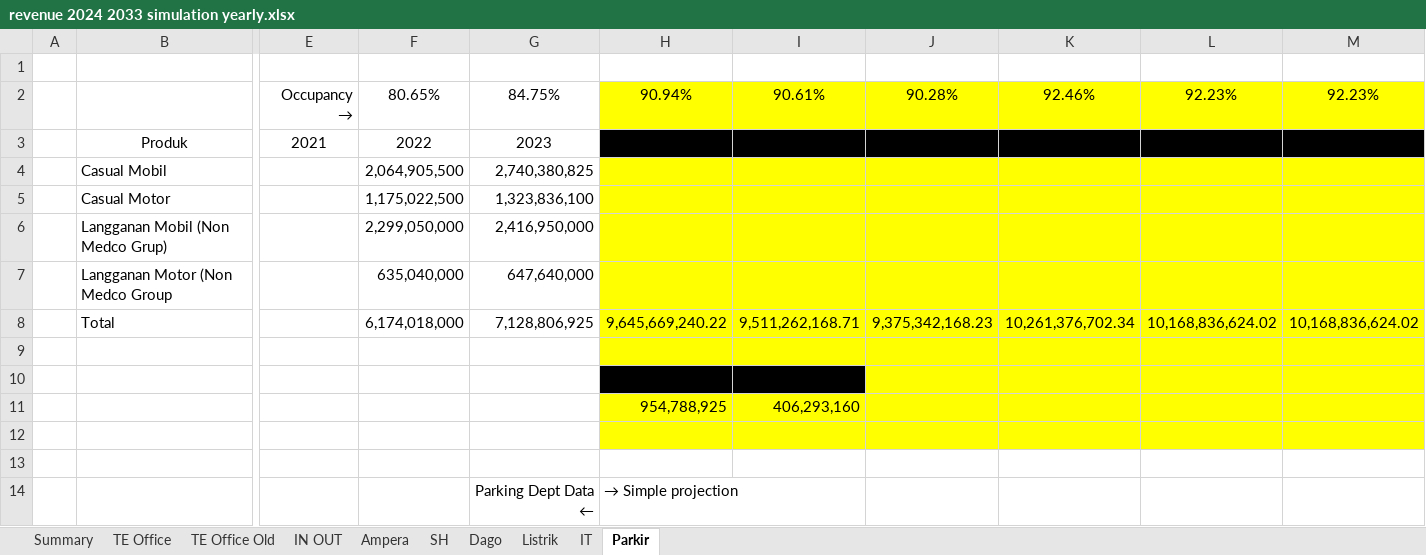
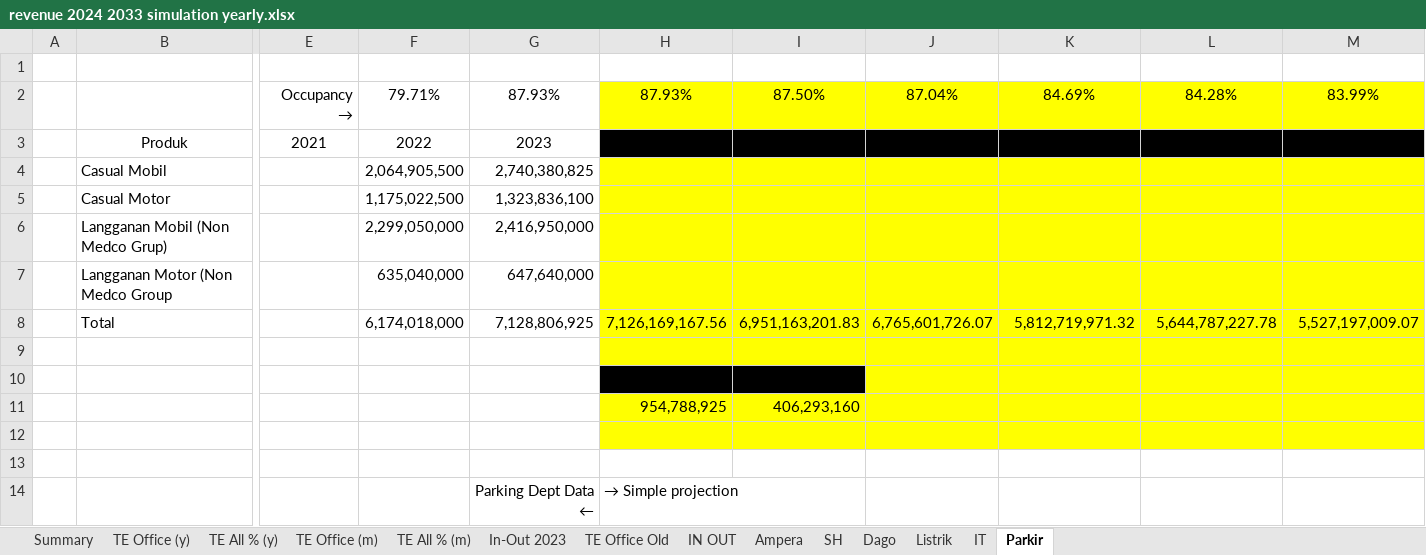
Before and after one commit to samawi/office, an Excel workbook: revenue-streamlit/revenue 2024 2033 simulation yearly.xlsx, sheet Parkir, drawn as a sheet; only a part is shown, gaps mark what is left out; values as stored, in another font and other column widths than the file's, no borders; table styles not drawn; removed rows and columns are numbered as before the commit, all else as after; rows hold the shown columns only; the diff names each change by its address in the sheet, - before the commit and + after, or states it on an @@ line.

```diff
--- a/revenue-streamlit/revenue 2024 2033 simulation yearly.xlsx (sheet Parkir)
+++ b/revenue-streamlit/revenue 2024 2033 simulation yearly.xlsx (sheet Parkir)
-sheet tab: TE Office
+sheet tab: TE Office (y)
+sheet tab: TE All % (y)
+sheet tab: TE Office (m)
+sheet tab: TE All % (m)
+sheet tab: In-Out 2023
-row 2:  |  | Occupancy → | 80.65% | 84.75% | 90.94% | 90.61% | 90.28% | 92.46% | 92.23% | 92.23%
+row 2:  |  | Occupancy → | 79.71% | 87.93% | 87.93% | 87.50% | 87.04% | 84.69% | 84.28% | 83.99%
-row 8:  | Total |  | 6,174,018,000 | 7,128,806,925 | 9,645,669,240.22 | 9,511,262,168.71 | 9,375,342,168.23 | 10,261,376,702.34 | 10,168,836,624.02 | 10,168,836,624.02
+row 8:  | Total |  | 6,174,018,000 | 7,128,806,925 | 7,126,169,167.56 | 6,951,163,201.83 | 6,765,601,726.07 | 5,812,719,971.32 | 5,644,787,227.78 | 5,527,197,009.07
```
Also changed, not shown: sheet Summary, sheet TE Office (y), sheet Listrik, charts or pictures, revenue-streamlit/tenancy_list_scenario_01C.xlsx, revenue-streamlit/tenancy_list_scenario_2023_v01A.xlsx, 11 other files.
